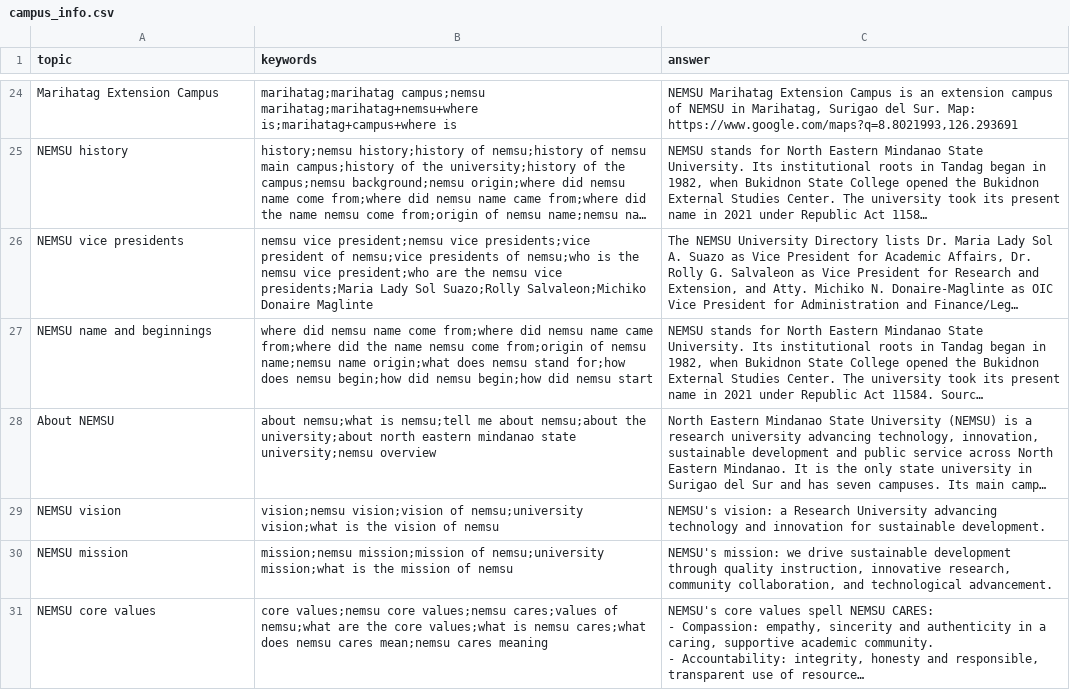
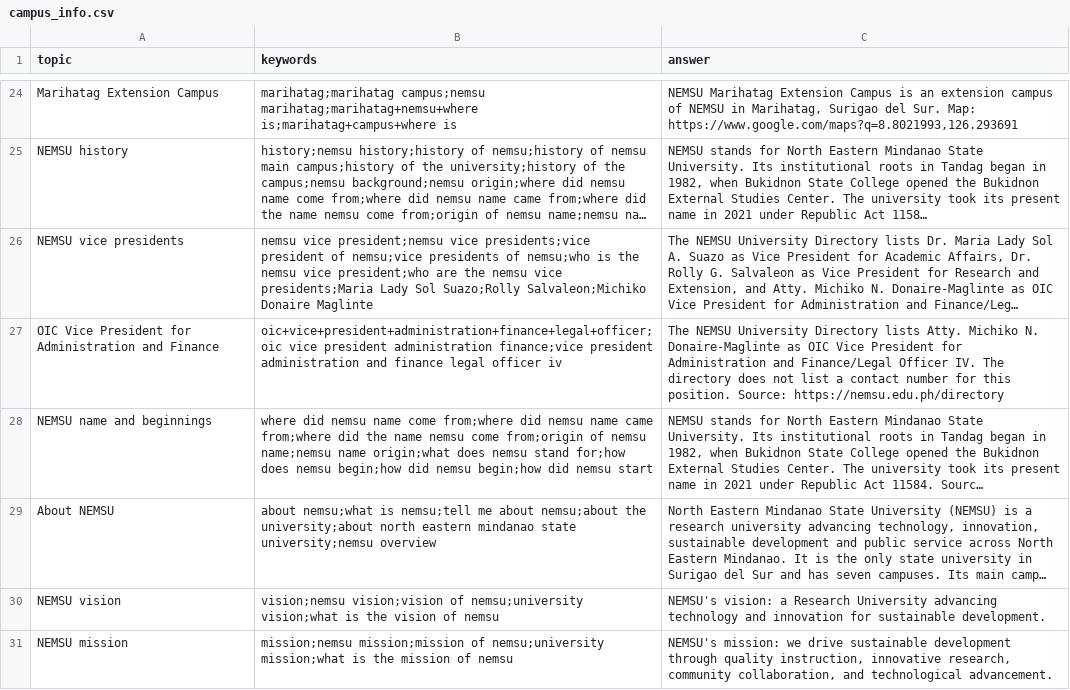
Before and after one commit to jpconwi/campusense, a CSV file: backend/seed/campus_info.csv, drawn as a sheet; only a part is shown, gaps mark what is left out; the shorter side is filled out with more unchanged rows; long unchanged cells end in …; the diff names each change by its address in the sheet, - before the commit and + after, or states it on an @@ line.

Commit message:
fixed

```diff
--- a/backend/seed/campus_info.csv
+++ b/backend/seed/campus_info.csv
+row 27: OIC Vice President for Administration and Finance | oic+vice+president+administration+finance+legal+officer;oic vice president administration finance;vice president administration and finance legal officer iv | The NEMSU University Directory lists Atty. Michiko N. Donaire-Maglinte as OIC Vice President for Administration and Finance/Legal Officer IV. The directory does not list a contact number for this position. Source: https://nemsu.edu.ph/directory
```
